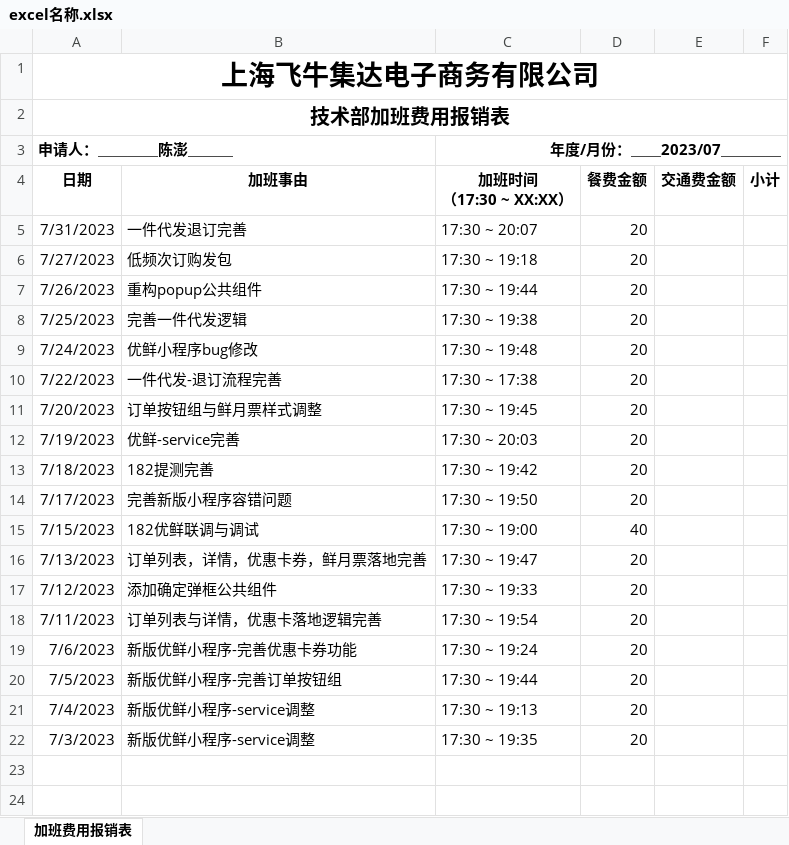
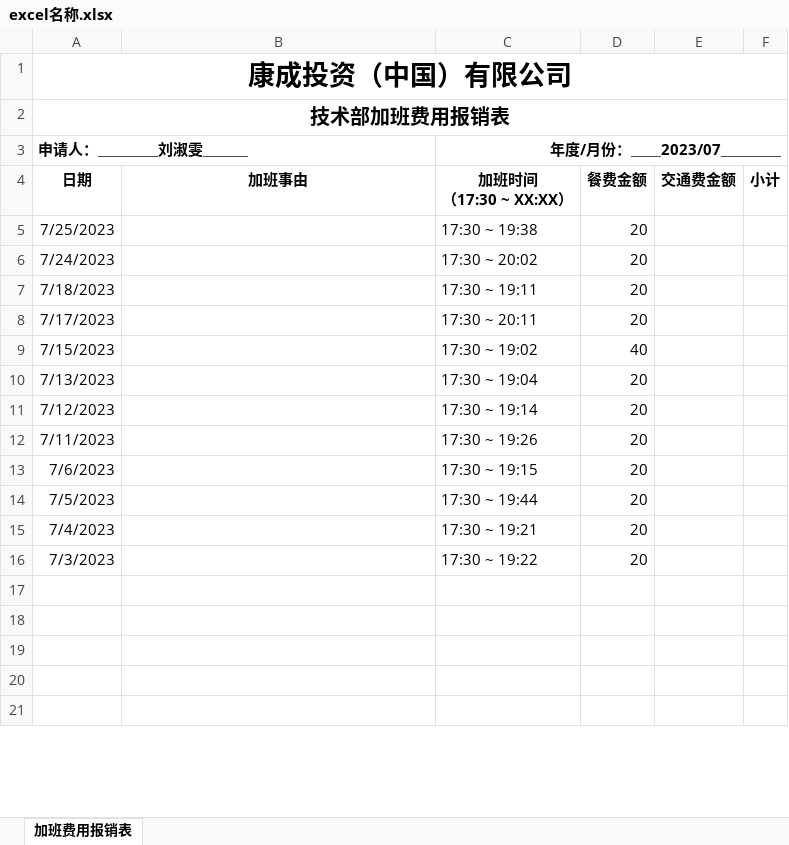
Before and after one commit to chenchenpp/next-admin, an Excel workbook: public/static/excel名称.xlsx, sheet 加班费用报销表, drawn as a sheet; only a part is shown; the shorter side is filled out with more unchanged rows; values as stored, in another font and other column widths than the file's, no borders; removed rows and columns are numbered as before the commit, all else as after; the diff covers the shown part only; the diff names each change by its address in the sheet, - before the commit and + after, or states it on an @@ line.

```diff
--- a/public/static/excel名称.xlsx (sheet 加班费用报销表)
+++ b/public/static/excel名称.xlsx (sheet 加班费用报销表)
-A1 (申请人：＿＿＿＿刘淑雯＿＿＿): 上海飞牛集达电子商务有限公司
+A1 (申请人：＿＿＿＿刘淑雯＿＿＿): 康成投资（中国）有限公司
-A3: 申请人：＿＿＿＿陈澎＿＿＿
+A3: 申请人：＿＿＿＿刘淑雯＿＿＿
-row 5: 7/31/2023 | 一件代发退订完善 | 17:30 ~ 20:07 | 20
-row 6: 7/27/2023 | 低频次订购发包 | 17:30 ~ 19:18 | 20
-row 7: 7/26/2023 | 重构popup公共组件 | 17:30 ~ 19:44 | 20
-B5: 完善一件代发逻辑
+B5: (empty)
-B6: 优鲜小程序bug修改
+B6: (empty)
-C6 (年度/月份：＿＿2023/07＿＿＿＿): 17:30 ~ 19:48
+C6 (年度/月份：＿＿2023/07＿＿＿＿): 17:30 ~ 20:02
-row 10: 7/22/2023 | 一件代发-退订流程完善 | 17:30 ~ 17:38 | 20
-row 11: 7/20/2023 | 订单按钮组与鲜月票样式调整 | 17:30 ~ 19:45 | 20
-row 12: 7/19/2023 | 优鲜-service完善 | 17:30 ~ 20:03 | 20
-B7: 182提测完善
+B7: (empty)
-C7 (年度/月份：＿＿2023/07＿＿＿＿): 17:30 ~ 19:42
+C7 (年度/月份：＿＿2023/07＿＿＿＿): 17:30 ~ 19:11
-B8: 完善新版小程序容错问题
+B8: (empty)
-C8 (年度/月份：＿＿2023/07＿＿＿＿): 17:30 ~ 19:50
+C8 (年度/月份：＿＿2023/07＿＿＿＿): 17:30 ~ 20:11
-B9: 182优鲜联调与调试
+B9: (empty)
-C9 (年度/月份：＿＿2023/07＿＿＿＿): 17:30 ~ 19:00
+C9 (年度/月份：＿＿2023/07＿＿＿＿): 17:30 ~ 19:02
-B10: 订单列表，详情，优惠卡券，鲜月票落地完善
+B10: (empty)
-C10 (年度/月份：＿＿2023/07＿＿＿＿): 17:30 ~ 19:47
+C10 (年度/月份：＿＿2023/07＿＿＿＿): 17:30 ~ 19:04
-B11: 添加确定弹框公共组件
+B11: (empty)
-C11 (年度/月份：＿＿2023/07＿＿＿＿): 17:30 ~ 19:33
+C11 (年度/月份：＿＿2023/07＿＿＿＿): 17:30 ~ 19:14
-B12: 订单列表与详情，优惠卡落地逻辑完善
+B12: (empty)
-C12 (年度/月份：＿＿2023/07＿＿＿＿): 17:30 ~ 19:54
+C12 (年度/月份：＿＿2023/07＿＿＿＿): 17:30 ~ 19:26
-B13: 新版优鲜小程序-完善优惠卡券功能
+B13: (empty)
-C13 (年度/月份：＿＿2023/07＿＿＿＿): 17:30 ~ 19:24
+C13 (年度/月份：＿＿2023/07＿＿＿＿): 17:30 ~ 19:15
-B14: 新版优鲜小程序-完善订单按钮组
+B14: (empty)
-B15:B16: 新版优鲜小程序-service调整
+B15:B16: (empty)
-C15 (年度/月份：＿＿2023/07＿＿＿＿): 17:30 ~ 19:13
+C15 (年度/月份：＿＿2023/07＿＿＿＿): 17:30 ~ 19:21
-C16 (年度/月份：＿＿2023/07＿＿＿＿): 17:30 ~ 19:35
+C16 (年度/月份：＿＿2023/07＿＿＿＿): 17:30 ~ 19:22
```
Also changed, not shown: 6 added rows and 5 edited cells elsewhere in this sheet, 7 other files.
